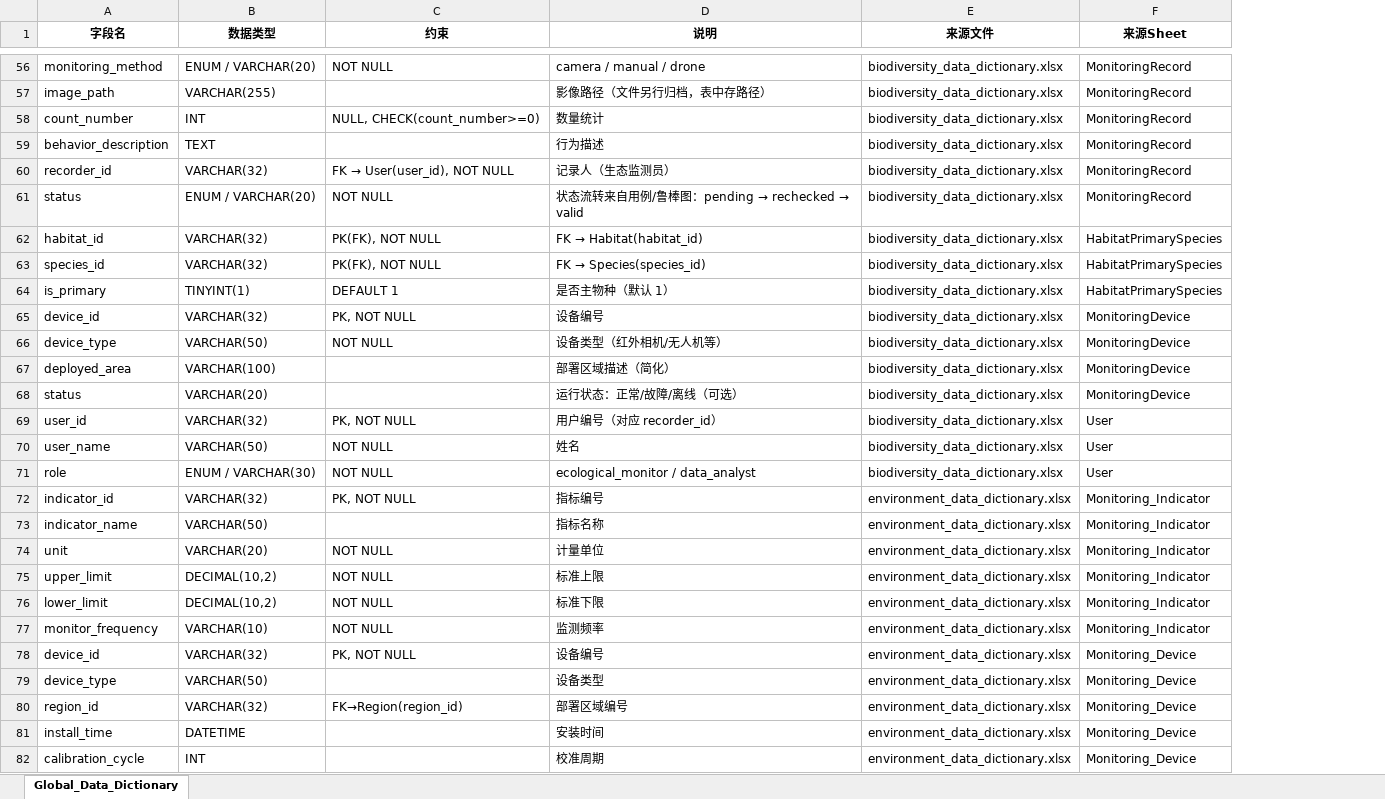
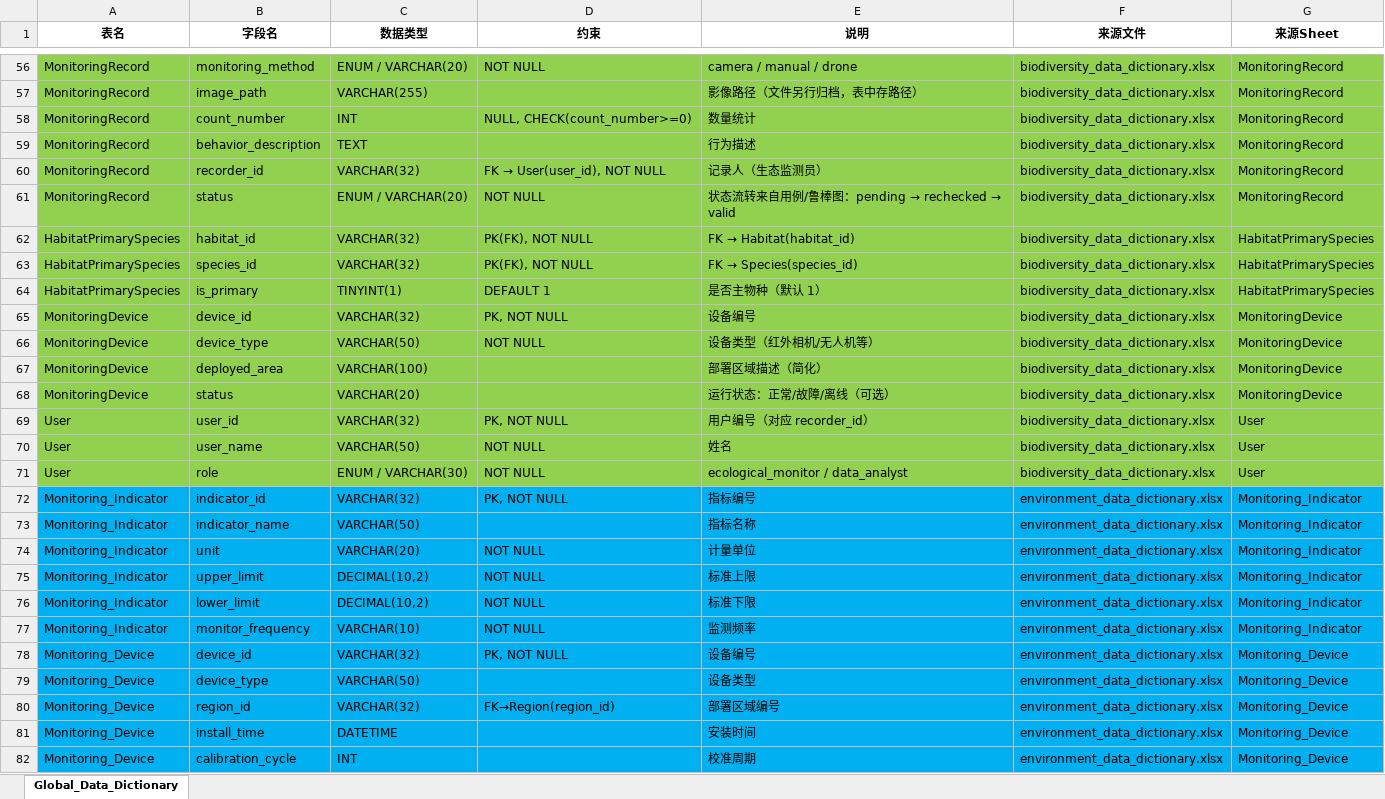
Before and after one commit to ziawerquart/national-park-management-system, an Excel workbook: docs/data_dictionary/global_data_dictionary .xlsx, sheet Global_Data_Dictionary, drawn as a sheet; only a part is shown, gaps mark what is left out; values as stored, in another font and other column widths than the file's, no borders; conditional formats not drawn; addresses are those after the commit; the diff covers the shown part only; the diff names each change by its address in the sheet, - before the commit and + after, or states it on an @@ line.

```diff
--- a/docs/data_dictionary/global_data_dictionary .xlsx (sheet Global_Data_Dictionary)
+++ b/docs/data_dictionary/global_data_dictionary .xlsx (sheet Global_Data_Dictionary)
+column A (表名), rows 56-82: MonitoringRecord | MonitoringRecord | MonitoringRecord | MonitoringRecord | MonitoringRecord | MonitoringRecord | HabitatPrimarySpecies | HabitatPrimarySpecies | HabitatPrimarySpecies | MonitoringDevice | MonitoringDevice | MonitoringDevice | MonitoringDevice | User | User | User | Monitoring_Indicator | Monitoring_Indicator | Monitoring_Indicator | Monitoring_Indicator | Monitoring_Indicator | Monitoring_Indicator | Monitoring_Device | Monitoring_Device | Monitoring_Device | Monitoring_Device | Monitoring_Device
-B56:G71 fill: none
+B56:G71 fill: #92D050
-B72:G82 fill: none
+B72:G82 fill: #00B0F0
```
Also changed, not shown: 7 edited cells and cell formats elsewhere in this sheet.
